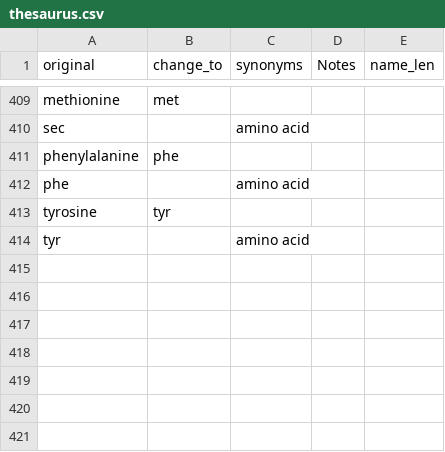
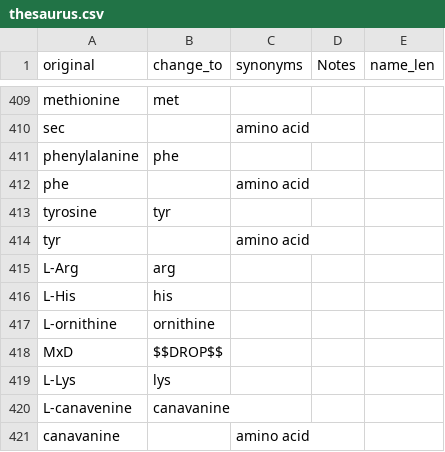
Before and after one commit to TCP-Lab/MTP-DB, a CSV file: src/daedalus/local_data/thesaurus.csv, drawn as a sheet; only a part is shown, gaps mark what is left out; the diff names each change by its address in the sheet, - before the commit and + after, or states it on an @@ line.

Commit message:
fix: added a few missing solutes to thesaurus

```diff
--- a/src/daedalus/local_data/thesaurus.csv
+++ b/src/daedalus/local_data/thesaurus.csv
+row 415: L-Arg | arg
+row 416: L-His | his
+row 417: L-ornithine | ornithine
+row 418: MxD | $$DROP$$
+row 419: L-Lys | lys
+row 420: L-canavenine | canavanine
+row 421: canavanine |  | amino acid
```
Also changed, not shown: 3 other files.
